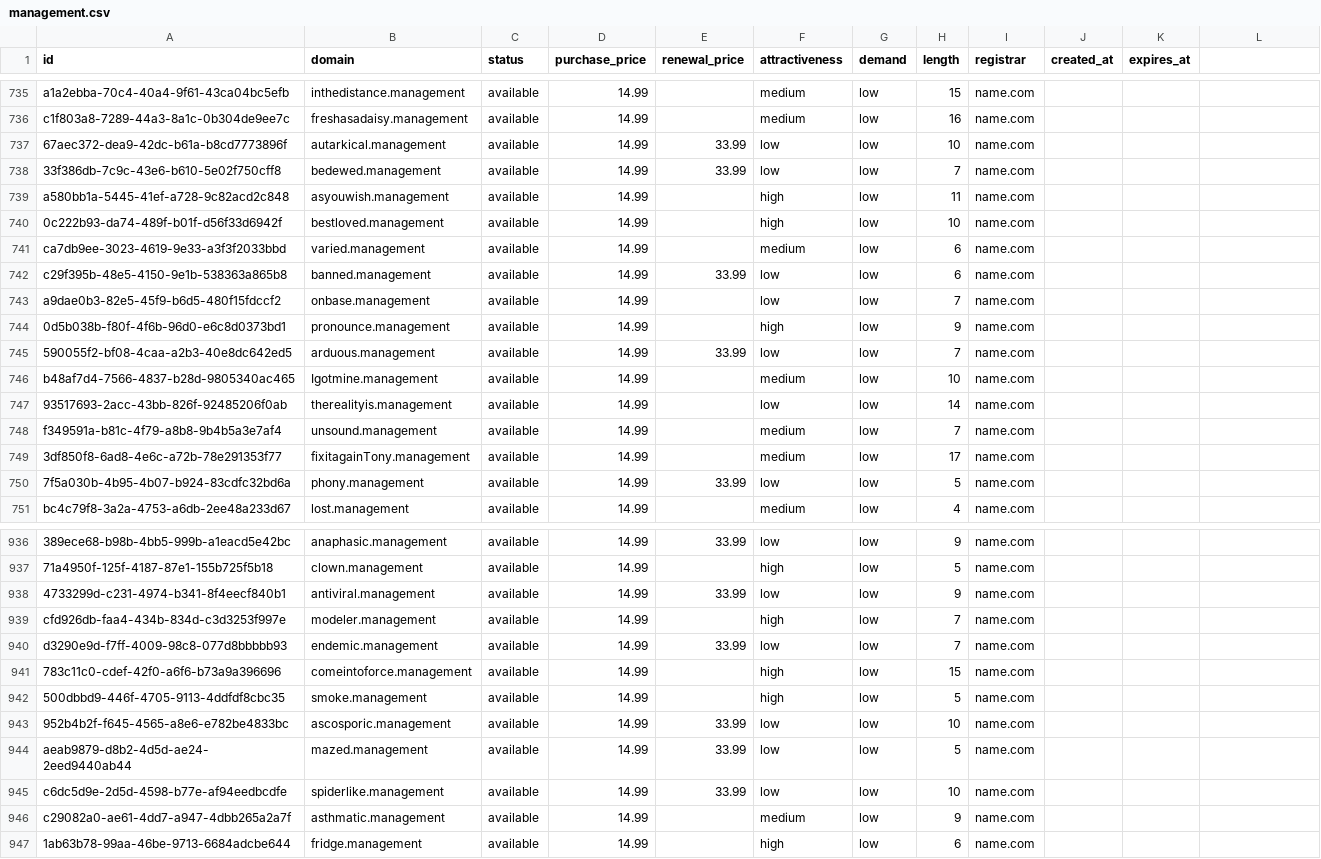
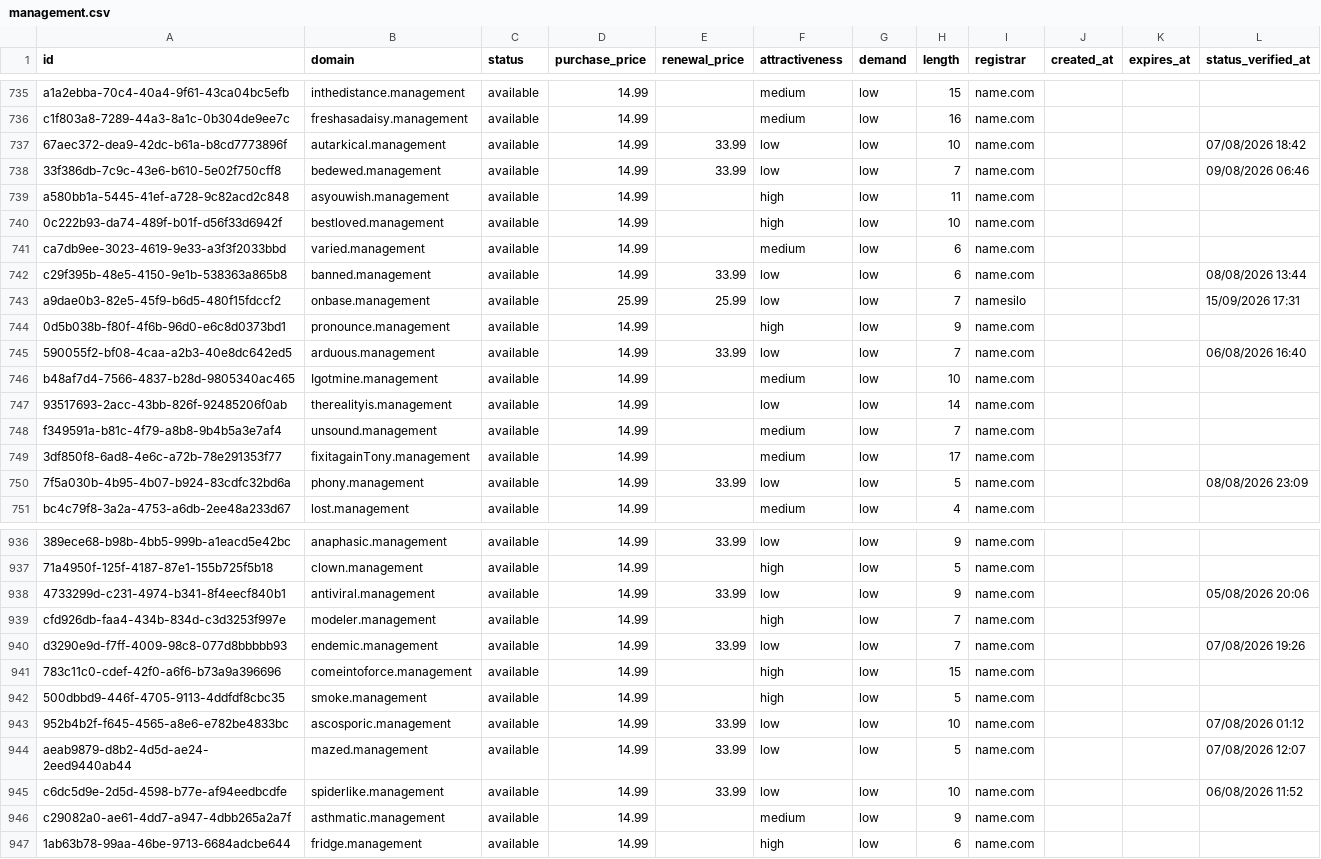
Before and after one commit to UniqueDomains/management-oneword-domains, a CSV file: management.csv, drawn as a sheet; only a part is shown, gaps mark what is left out; the diff covers the shown part only; the diff names each change by its address in the sheet, - before the commit and + after, or states it on an @@ line.

Commit message:
Domains update

```diff
--- a/management.csv
+++ b/management.csv
-L1: (empty)
+L1: status_verified_at
-L737 (status_verified_at): (empty)
+L737 (status_verified_at): 07/08/2026 18:42
-L738 (status_verified_at): (empty)
+L738 (status_verified_at): 09/08/2026 06:46
-L742 (status_verified_at): (empty)
+L742 (status_verified_at): 08/08/2026 13:44
-D743 (purchase_price): 14.99
+D743 (purchase_price): 25.99
-E743 (renewal_price): (empty)
+E743 (renewal_price): 25.99
-I743 (registrar): name.com
+I743 (registrar): namesilo
-L743 (status_verified_at): (empty)
+L743 (status_verified_at): 15/09/2026 17:31
-L745 (status_verified_at): (empty)
+L745 (status_verified_at): 06/08/2026 16:40
-L750 (status_verified_at): (empty)
+L750 (status_verified_at): 08/08/2026 23:09
-L938 (status_verified_at): (empty)
+L938 (status_verified_at): 05/08/2026 20:06
-L940 (status_verified_at): (empty)
+L940 (status_verified_at): 07/08/2026 19:26
-L943 (status_verified_at): (empty)
+L943 (status_verified_at): 07/08/2026 01:12
-L944 (status_verified_at): (empty)
+L944 (status_verified_at): 07/08/2026 12:07
-L945 (status_verified_at): (empty)
+L945 (status_verified_at): 06/08/2026 11:52
```
Also changed, not shown: 118 edited cells elsewhere in this file, 6 other files.
